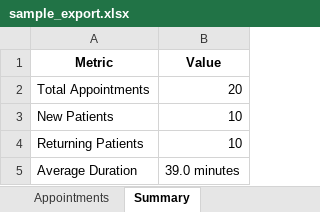
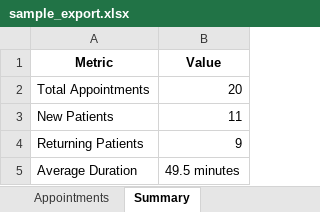
Before and after one commit to Gappu824/ai-medical-scheduling-agent, an Excel workbook: exports/sample_export.xlsx, sheet Summary, drawn as a sheet; values as stored, in another font and other column widths than the file's, no borders; the diff names each change by its address in the sheet, - before the commit and + after, or states it on an @@ line.

```diff
--- a/exports/sample_export.xlsx (sheet Summary)
+++ b/exports/sample_export.xlsx (sheet Summary)
-B3 (Value): 10
+B3 (Value): 11
-B4 (Value): 10
+B4 (Value): 9
-B5 (Value): 39.0 minutes
+B5 (Value): 49.5 minutes
```
Also changed, not shown: sheet Appointments, data/doctor_schedules.xlsx, 13 other files.
